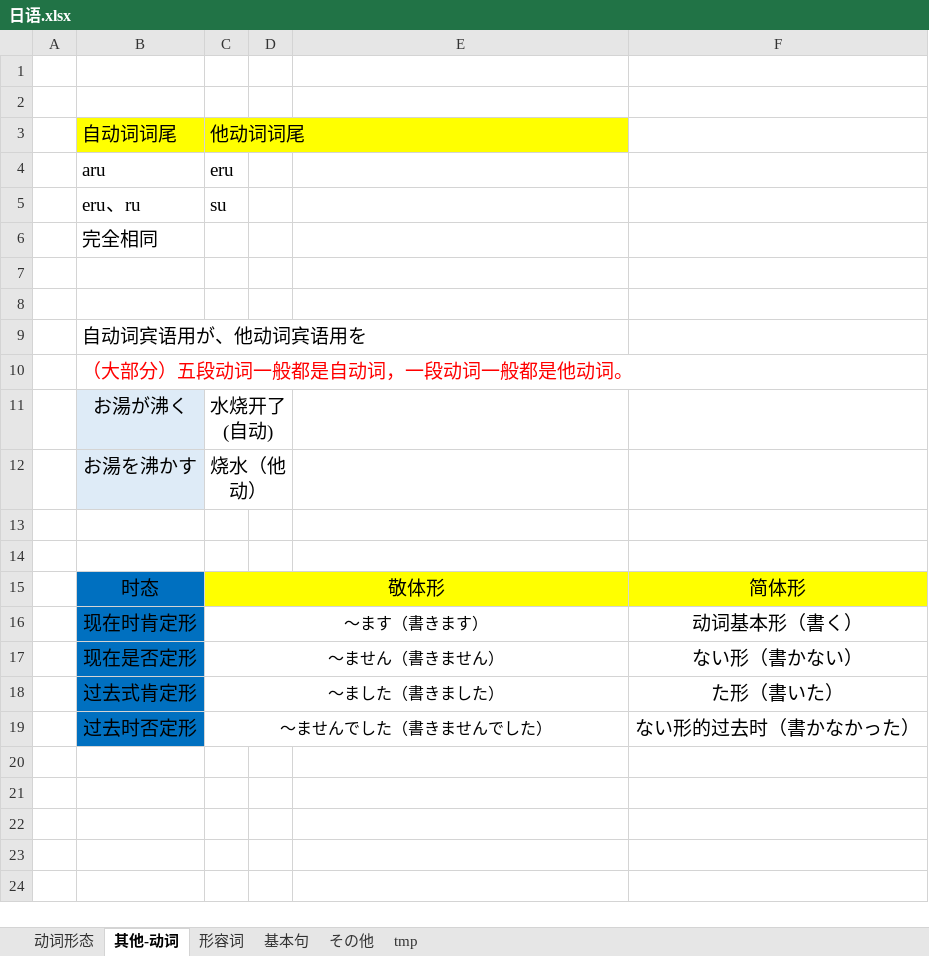
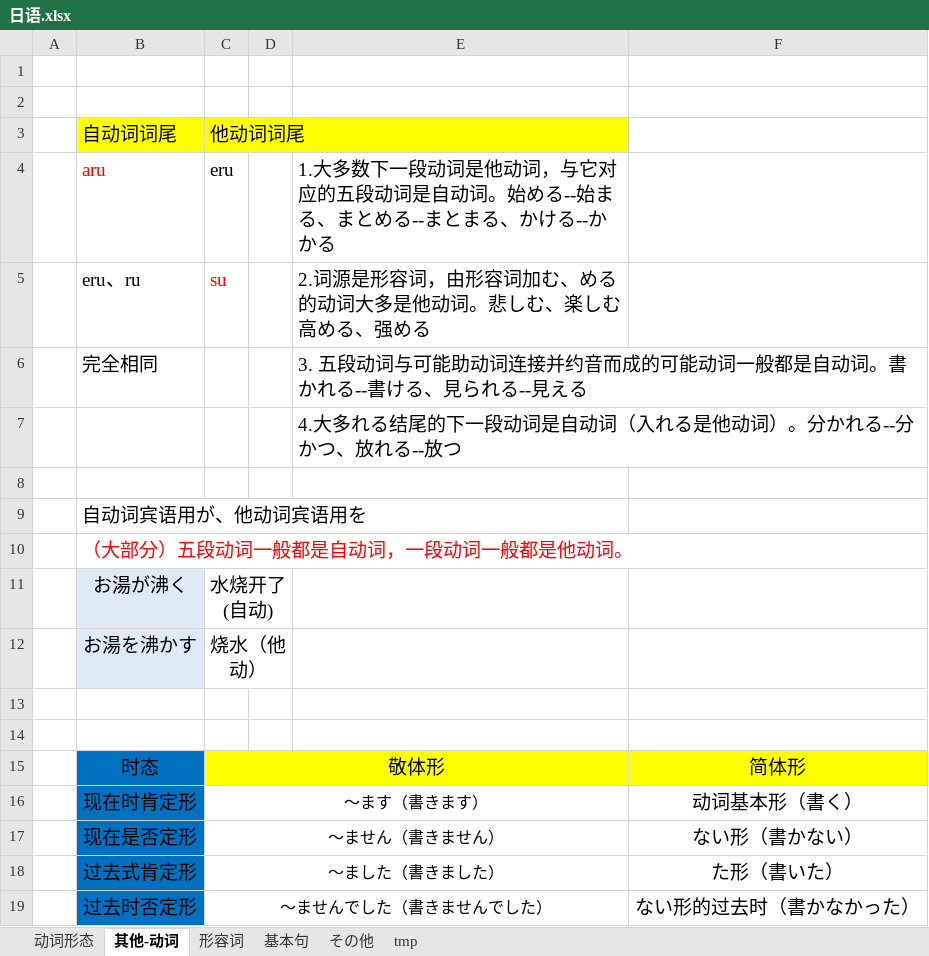
Before and after one commit to SimKon/Documents, an Excel workbook: 日语.xlsx, sheet 其他-动词, drawn as a sheet; values as stored, in another font and other column widths than the file's, no borders; the diff names each change by its address in the sheet, - before the commit and + after, or states it on an @@ line.

Commit message:
自他动
自动 他动词

```diff
--- a/日语.xlsx (sheet 其他-动词)
+++ b/日语.xlsx (sheet 其他-动词)
-B4 text colour: black
+B4 text colour: #FF0000
-E4: (empty)
+E4: 1.大多数下一段动词是他动词，与它对应的五段动词是自动词。始める--始まる、まとめる--まとまる、かける--かかる
-C5 text colour: black
+C5 text colour: #FF0000
-E5: (empty)
+E5: 2.词源是形容词，由形容词加む、める的动词大多是他动词。悲しむ、楽しむ 高める、强める
-E6: (empty)
+E6: 3. 五段动词与可能助动词连接并约音而成的可能动词一般都是自动词。書かれる--書ける、見られる--見える
-E7: (empty)
+E7: 4.大多れる结尾的下一段动词是自动词（入れる是他动词）。分かれる--分かつ、放れる--放つ
```
Also changed, not shown: sheet 动词形态.
